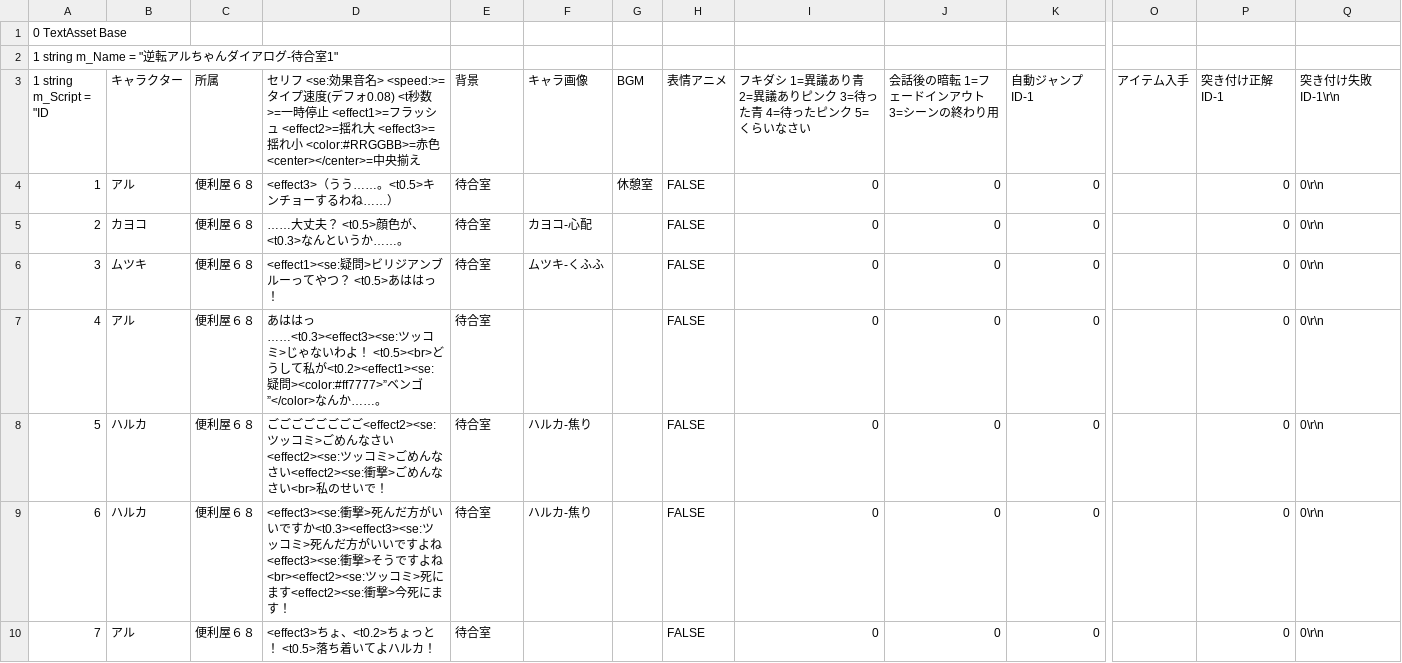
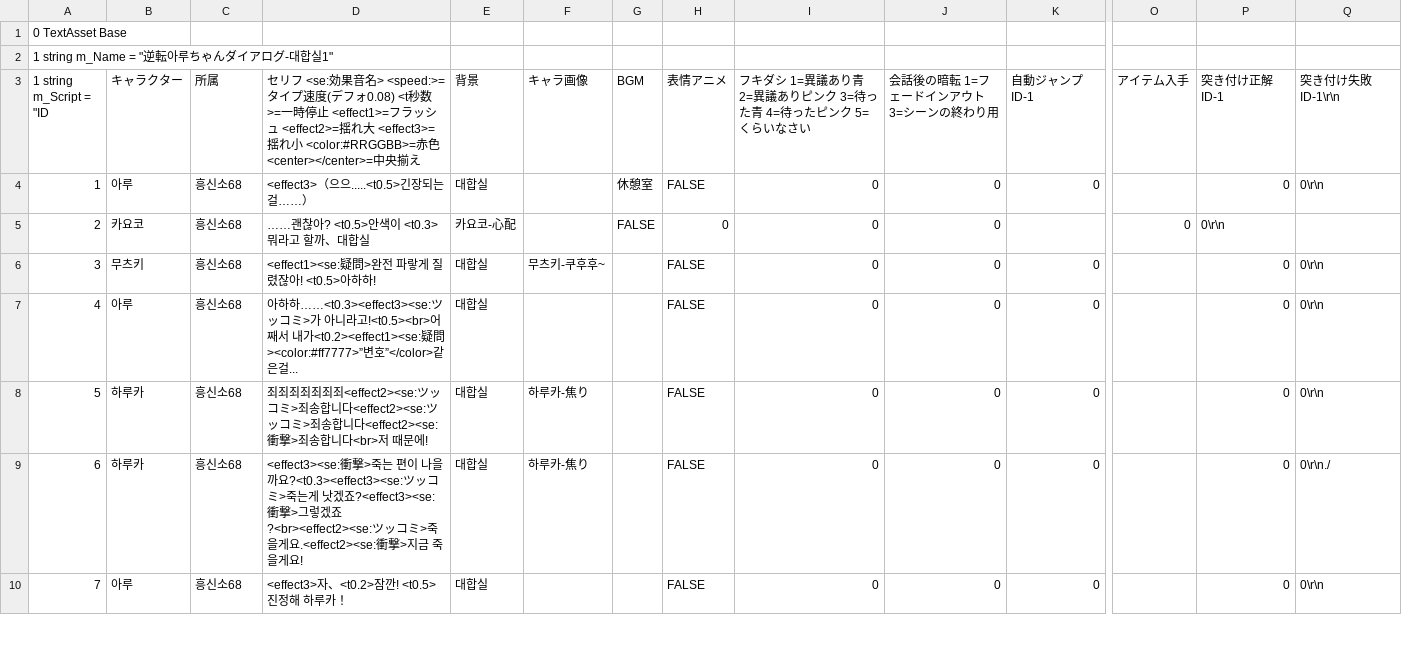
Before and after one commit to qyurila/Phoenix-Aru, a CSV file: src/逆転アルちゃんダイアログ-待合室1-resources.assets-175.csv, drawn as a sheet; only a part is shown, gaps mark what is left out; the diff covers the shown part only; the diff names each change by its address in the sheet, - before the commit and + after, or states it on an @@ line.

```diff
--- a/src/逆転アルちゃんダイアログ-待合室1-resources.assets-175.csv
+++ b/src/逆転アルちゃんダイアログ-待合室1-resources.assets-175.csv
-A2 (1 string m_Script = "ID): 1 string m_Name = "逆転アルちゃんダイアログ-待合室1"
+A2 (1 string m_Script = "ID): 1 string m_Name = "逆転아루ちゃんダイアログ-대합실1"
-B4 (キャラクター): アル
+B4 (キャラクター): 아루
-C4:C10 (所属): 便利屋６８
+C4:C10 (所属): 흥신소68
-D4: <effect3>（うう……。<t0.5>キンチョーするわね……）
+D4: <effect3>（으으.....<t0.5>긴장되는 걸……）
-E4 (背景): 待合室
+E4 (背景): 대합실
-B5 (キャラクター): カヨコ
+B5 (キャラクター): 카요코
-D5: ……大丈夫？ <t0.5>顔色が、<t0.3>なんというか……。
+D5: ……괜찮아? <t0.5>안색이 <t0.3>뭐라고 할까、대합실
-E5 (背景): 待合室
+E5 (背景): 카요코-心配
-F5 (キャラ画像): カヨコ-心配
+F5 (キャラ画像): (empty)
-G5 (BGM): (empty)
+G5 (BGM): FALSE
-H5 (表情アニメ): FALSE
+H5 (表情アニメ): 0
-K5 (自動ジャンプID-1): 0
+K5 (自動ジャンプID-1): (empty)
-O5 (アイテム入手): (empty)
+O5 (アイテム入手): 0
-P5 (突き付け正解ID-1): 0
+P5 (突き付け正解ID-1): 0\r\n
-Q5 (突き付け失敗ID-1\r\n): 0\r\n
+Q5 (突き付け失敗ID-1\r\n): (empty)
-B6 (キャラクター): ムツキ
+B6 (キャラクター): 무츠키
-D6: <effect1><se:疑問>ビリジアンブルーってやつ？ <t0.5>あははっ！
+D6: <effect1><se:疑問>완전 파랗게 질렸잖아! <t0.5>아하하!
-E6:E10 (背景): 待合室
+E6:E10 (背景): 대합실
-F6 (キャラ画像): ムツキ-くふふ
+F6 (キャラ画像): 무츠키-쿠후후~
-B7 (キャラクター): アル
+B7 (キャラクター): 아루
-D7: あははっ……<t0.3><effect3><se:ツッコミ>じゃないわよ！ <t0.5><br>どうして私が<t0.2><effect1><se:疑問><color:#ff7777>”ベンゴ”</color>なんか……。
+D7: 아하하……<t0.3><effect3><se:ツッコミ>가 아니라고!<t0.5><br>어째서 내가<t0.2><effect1><se:疑問><color:#ff7777>”변호”</color>같은걸...
-B8:B9 (キャラクター): ハルカ
+B8:B9 (キャラクター): 하루카
-D8: ごごごごごごごご<effect2><se:ツッコミ>ごめんなさい<effect2><se:ツッコミ>ごめんなさい<effect2><se:衝撃>ごめんなさい<br>私のせいで！
+D8: 죄죄죄죄죄죄죄<effect2><se:ツッコミ>죄송합니다<effect2><se:ツッコミ>죄송합니다<effect2><se:衝撃>죄송합니다<br>저 때문에!
-F8:F9 (キャラ画像): ハルカ-焦り
+F8:F9 (キャラ画像): 하루카-焦り
-D9: <effect3><se:衝撃>死んだ方がいいですか<t0.3><effect3><se:ツッコミ>死んだ方がいいですよね<effect3><se:衝撃>そうですよね<br><effect2><se:ツッコミ>死にます<effect2><se:衝撃>今死にます！
+D9: <effect3><se:衝撃>죽는 편이 나을까요?<t0.3><effect3><se:ツッコミ>죽는게 낫겠죠?<effect3><se:衝撃>그렇겠죠?<br><effect2><se:ツッコミ>죽을게요.<effect2><se:衝撃>지금 죽을게요!
-Q9 (突き付け失敗ID-1\r\n): 0\r\n
+Q9 (突き付け失敗ID-1\r\n): 0\r\n./
-B10 (キャラクター): アル
+B10 (キャラクター): 아루
-D10: <effect3>ちょ、<t0.2>ちょっと！ <t0.5>落ち着いてよハルカ！
+D10: <effect3>자、<t0.2>잠깐! <t0.5>진정해 하루카！
```
Also changed, not shown: 159 edited cells elsewhere in this file, src/逆転アルちゃんダイアログ-法廷1-resources.assets-173.csv, 4 other files.
